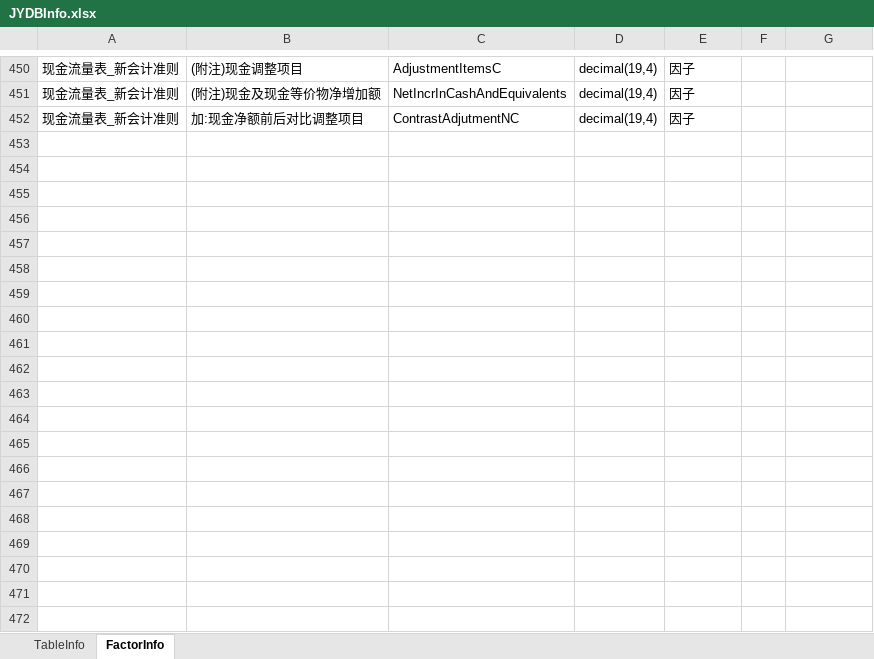
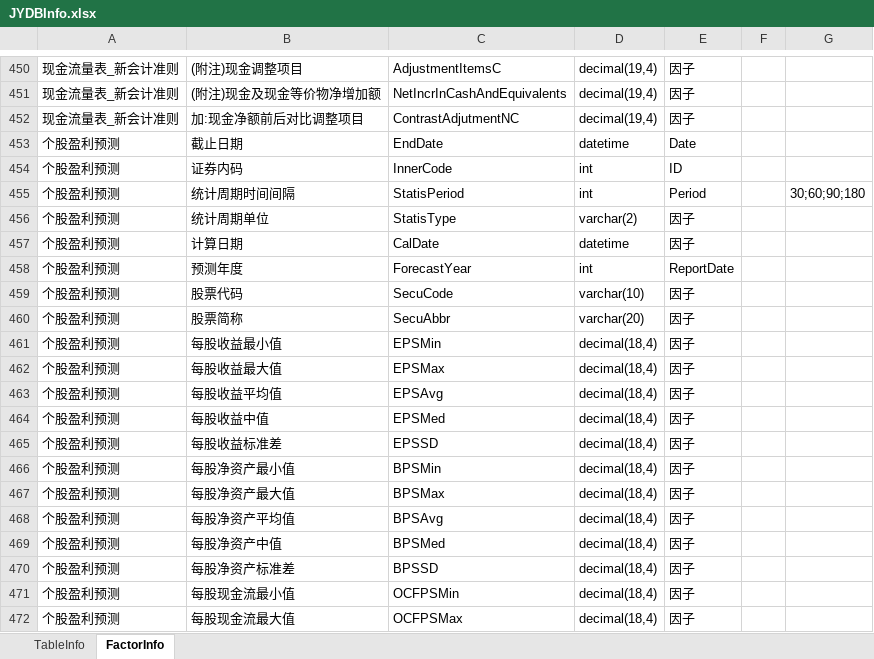
Before and after one commit to sn0wfree/QuantStudio, an Excel workbook: QuantStudio/Resource/JYDBInfo.xlsx, sheet FactorInfo, drawn as a sheet; only a part is shown, gaps mark what is left out; values as stored, in another font and other column widths than the file's, no borders; the diff covers the shown part only; the diff names each change by its address in the sheet, - before the commit and + after, or states it on an @@ line.

```diff
--- a/QuantStudio/Resource/JYDBInfo.xlsx (sheet FactorInfo)
+++ b/QuantStudio/Resource/JYDBInfo.xlsx (sheet FactorInfo)
+row 453: 个股盈利预测 | 截止日期 | EndDate | datetime | Date
+row 454: 个股盈利预测 | 证券内码 | InnerCode | int | ID
+row 455: 个股盈利预测 | 统计周期时间间隔 | StatisPeriod | int | Period |  | 30;60;90;180
+row 456: 个股盈利预测 | 统计周期单位 | StatisType | varchar(2) | 因子
+row 457: 个股盈利预测 | 计算日期 | CalDate | datetime | 因子
+row 458: 个股盈利预测 | 预测年度 | ForecastYear | int | ReportDate
+row 459: 个股盈利预测 | 股票代码 | SecuCode | varchar(10) | 因子
+row 460: 个股盈利预测 | 股票简称 | SecuAbbr | varchar(20) | 因子
+row 461: 个股盈利预测 | 每股收益最小值 | EPSMin | decimal(18,4) | 因子
+row 462: 个股盈利预测 | 每股收益最大值 | EPSMax | decimal(18,4) | 因子
+row 463: 个股盈利预测 | 每股收益平均值 | EPSAvg | decimal(18,4) | 因子
+row 464: 个股盈利预测 | 每股收益中值 | EPSMed | decimal(18,4) | 因子
+row 465: 个股盈利预测 | 每股收益标准差 | EPSSD | decimal(18,4) | 因子
+row 466: 个股盈利预测 | 每股净资产最小值 | BPSMin | decimal(18,4) | 因子
+row 467: 个股盈利预测 | 每股净资产最大值 | BPSMax | decimal(18,4) | 因子
+row 468: 个股盈利预测 | 每股净资产平均值 | BPSAvg | decimal(18,4) | 因子
+row 469: 个股盈利预测 | 每股净资产中值 | BPSMed | decimal(18,4) | 因子
+row 470: 个股盈利预测 | 每股净资产标准差 | BPSSD | decimal(18,4) | 因子
+row 471: 个股盈利预测 | 每股现金流最小值 | OCFPSMin | decimal(18,4) | 因子
+row 472: 个股盈利预测 | 每股现金流最大值 | OCFPSMax | decimal(18,4) | 因子
```
Also changed, not shown: 189 added rows and 1 edited cell elsewhere in this sheet, sheet TableInfo, 3 other files.
